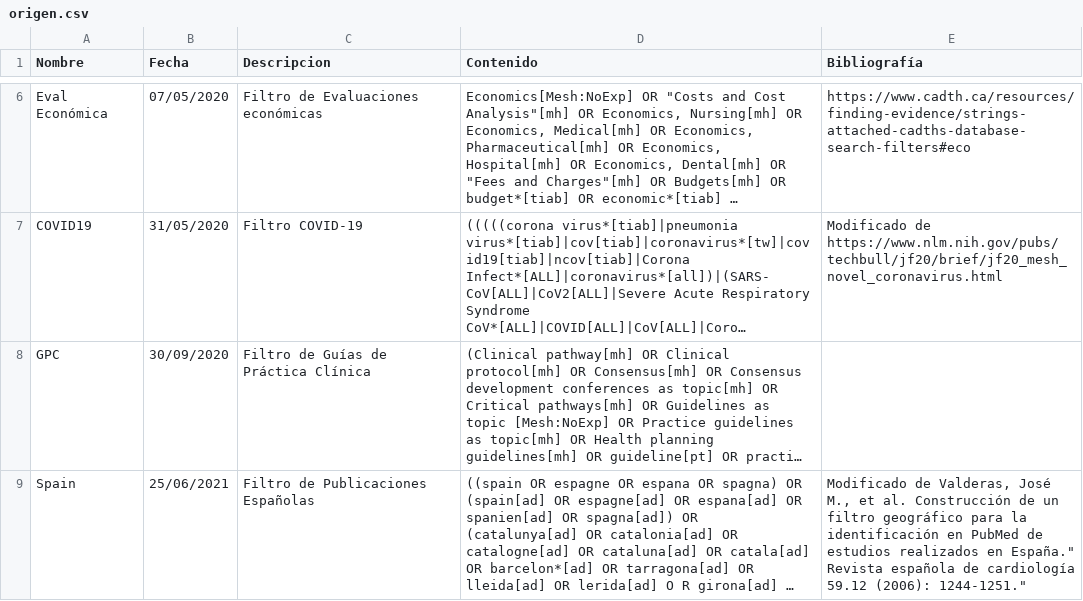
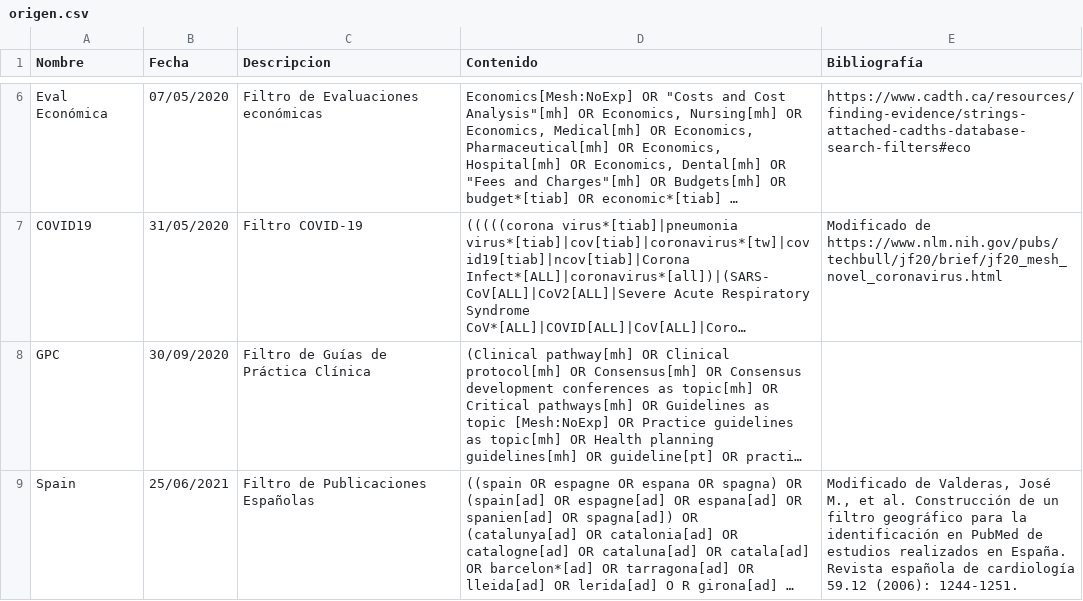
Before and after one commit to ernestobarrera/GoogleSheetPubMed, a CSV file: origen.csv, drawn as a sheet; only a part is shown, gaps mark what is left out; long unchanged cells end in …; the diff names each change by its address in the sheet, - before the commit and + after, or states it on an @@ line.

Commit message:
Update origen.csv

```diff
--- a/origen.csv
+++ b/origen.csv
-E9 (Bibliografía): …realizados en España." Revista española de cardiología 59.12 (2006): 1244-1251."
+E9 (Bibliografía): …realizados en España. Revista española de cardiología 59.12 (2006): 1244-1251.
```
